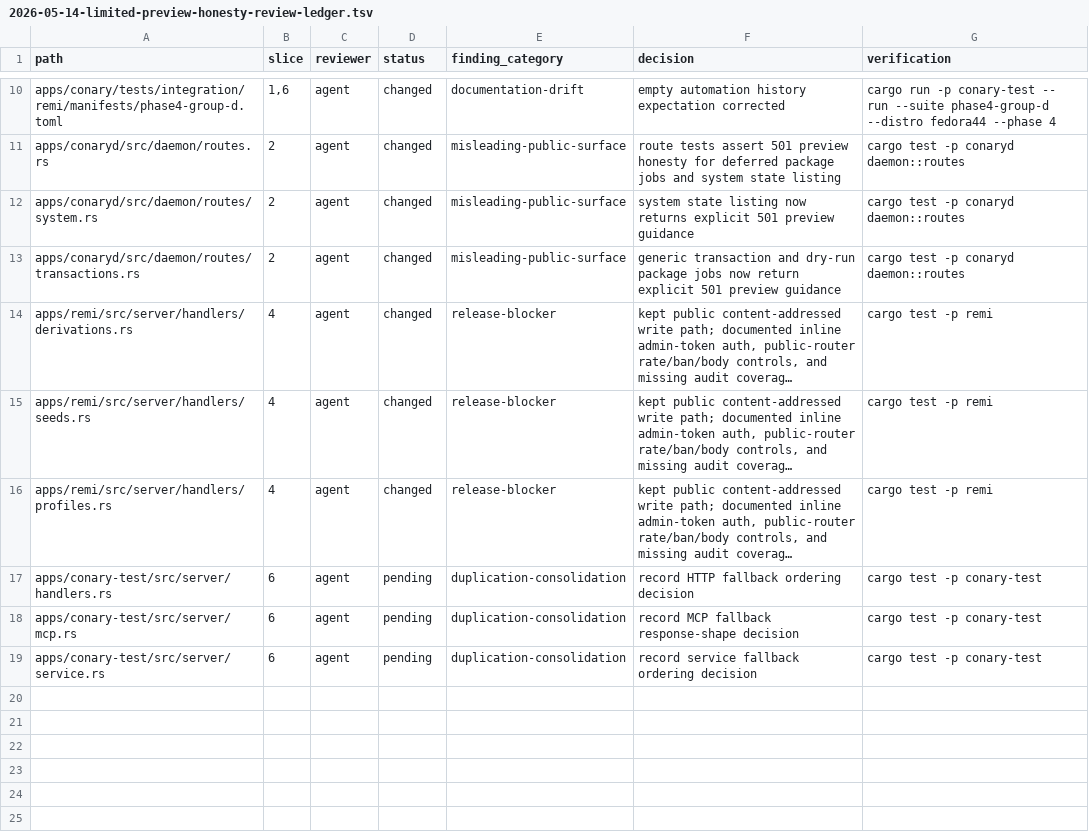
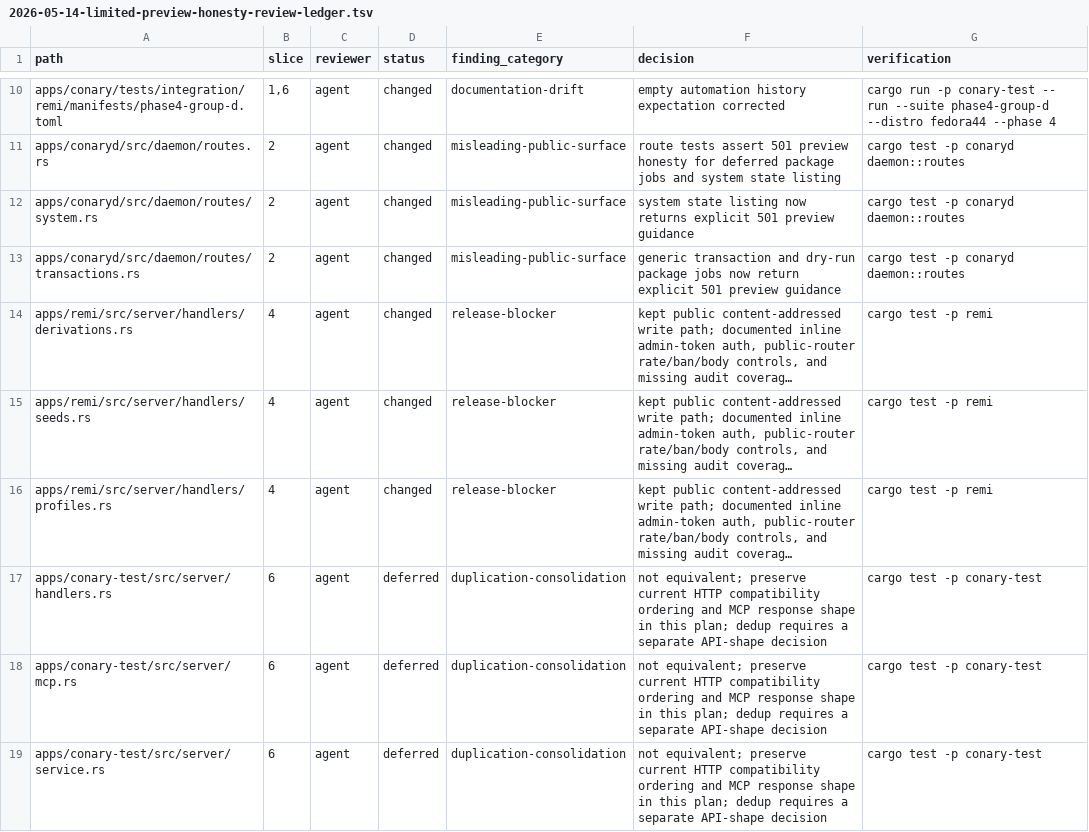
Before and after one commit to ConaryLabs/Conary, a TSV file: docs/superpowers/plans/2026-05-14-limited-preview-honesty-review-ledger.tsv, drawn as a sheet; only a part is shown, gaps mark what is left out; long unchanged cells end in …; the diff names each change by its address in the sheet, - before the commit and + after, or states it on an @@ line.

Commit message:
docs: record conary-test fallback review decision

```diff
--- a/docs/superpowers/plans/2026-05-14-limited-preview-honesty-review-ledger.tsv
+++ b/docs/superpowers/plans/2026-05-14-limited-preview-honesty-review-ledger.tsv
-D17:D19 (status): pending
+D17:D19 (status): deferred
-F17 (decision): record HTTP fallback ordering decision
+F17 (decision): not equivalent; preserve current HTTP compatibility ordering and MCP response shape in this plan; dedup requires a separate API-shape decision
-F18 (decision): record MCP fallback response-shape decision
+F18 (decision): not equivalent; preserve current HTTP compatibility ordering and MCP response shape in this plan; dedup requires a separate API-shape decision
-F19 (decision): record service fallback ordering decision
+F19 (decision): not equivalent; preserve current HTTP compatibility ordering and MCP response shape in this plan; dedup requires a separate API-shape decision
```
